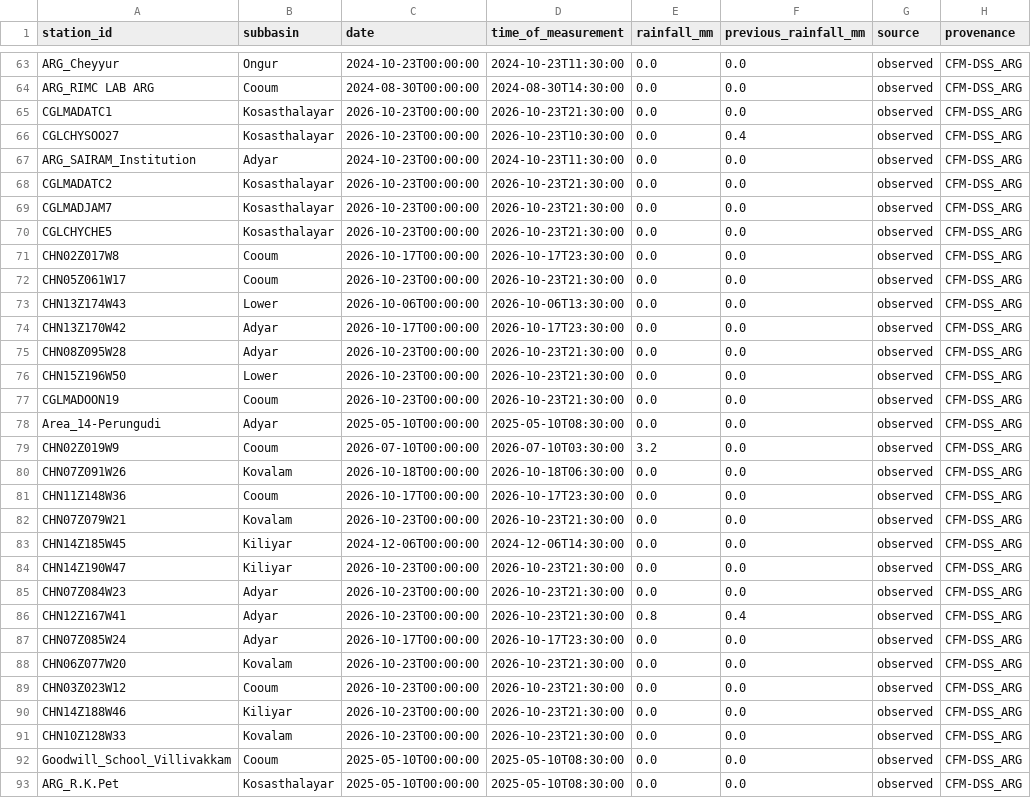
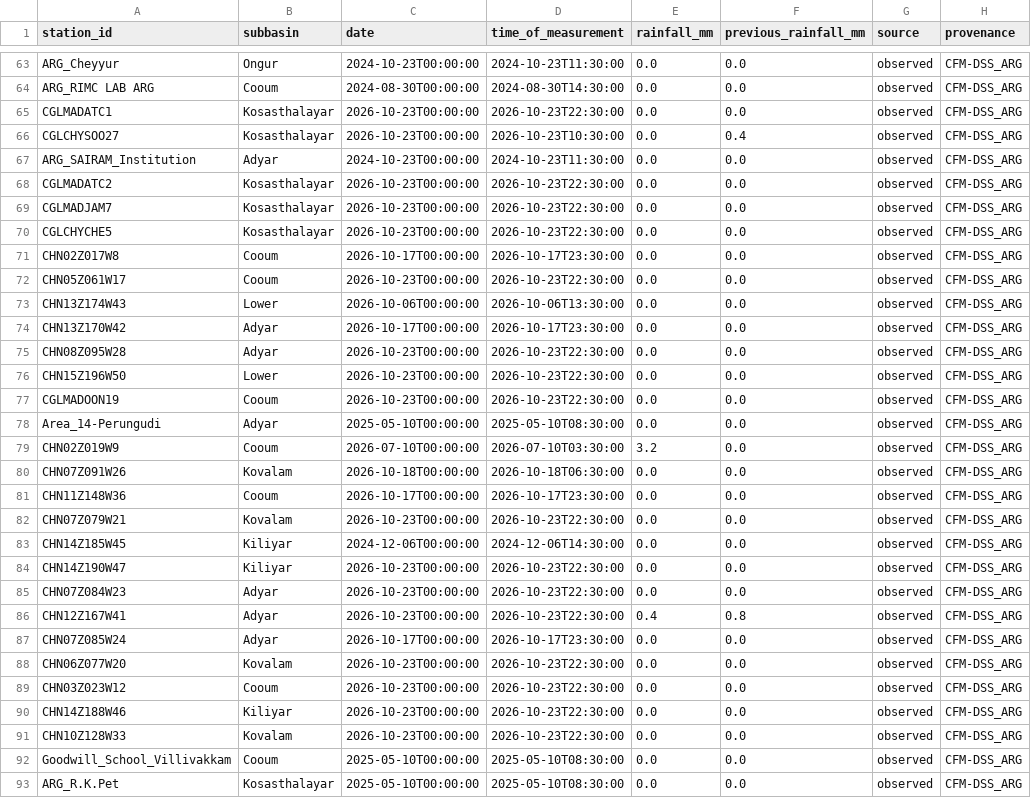
Before and after one commit to navneethtripathy/IoT-Project, a CSV file: data/processed/chennai_arg_rainfall.csv, drawn as a sheet; only a part is shown, gaps mark what is left out; the diff covers the shown part only.

```diff
--- a/data/processed/chennai_arg_rainfall.csv
+++ b/data/processed/chennai_arg_rainfall.csv
@@ -64,15 +64,15 @@ ARG_Cheyyur,Ongur,2024-10-23T00:00:00,2024-10-23T11:30:00,0.0,0.0,observed,CFM-D
 ARG_RIMC LAB ARG,Cooum,2024-08-30T00:00:00,2024-08-30T14:30:00,0.0,0.0,observed,CFM-DSS_ARG
-CGLMADATC1,Kosasthalayar,2026-10-23T00:00:00,2026-10-23T21:30:00,0.0,0.0,observed,CFM-DSS_ARG
+CGLMADATC1,Kosasthalayar,2026-10-23T00:00:00,2026-10-23T22:30:00,0.0,0.0,observed,CFM-DSS_ARG
 CGLCHYSOO27,Kosasthalayar,2026-10-23T00:00:00,2026-10-23T10:30:00,0.0,0.4,observed,CFM-DSS_ARG
 ARG_SAIRAM_Institution,Adyar,2024-10-23T00:00:00,2024-10-23T11:30:00,0.0,0.0,observed,CFM-DSS_ARG
-CGLMADATC2,Kosasthalayar,2026-10-23T00:00:00,2026-10-23T21:30:00,0.0,0.0,observed,CFM-DSS_ARG
-CGLMADJAM7,Kosasthalayar,2026-10-23T00:00:00,2026-10-23T21:30:00,0.0,0.0,observed,CFM-DSS_ARG
-CGLCHYCHE5,Kosasthalayar,2026-10-23T00:00:00,2026-10-23T21:30:00,0.0,0.0,observed,CFM-DSS_ARG
+CGLMADATC2,Kosasthalayar,2026-10-23T00:00:00,2026-10-23T22:30:00,0.0,0.0,observed,CFM-DSS_ARG
+CGLMADJAM7,Kosasthalayar,2026-10-23T00:00:00,2026-10-23T22:30:00,0.0,0.0,observed,CFM-DSS_ARG
+CGLCHYCHE5,Kosasthalayar,2026-10-23T00:00:00,2026-10-23T22:30:00,0.0,0.0,observed,CFM-DSS_ARG
 CHN02Z017W8,Cooum,2026-10-17T00:00:00,2026-10-17T23:30:00,0.0,0.0,observed,CFM-DSS_ARG
-CHN05Z061W17,Cooum,2026-10-23T00:00:00,2026-10-23T21:30:00,0.0,0.0,observed,CFM-DSS_ARG
+CHN05Z061W17,Cooum,2026-10-23T00:00:00,2026-10-23T22:30:00,0.0,0.0,observed,CFM-DSS_ARG
 CHN13Z174W43,Lower,2026-10-06T00:00:00,2026-10-06T13:30:00,0.0,0.0,observed,CFM-DSS_ARG
 CHN13Z170W42,Adyar,2026-10-17T00:00:00,2026-10-17T23:30:00,0.0,0.0,observed,CFM-DSS_ARG
-CHN08Z095W28,Adyar,2026-10-23T00:00:00,2026-10-23T21:30:00,0.0,0.0,observed,CFM-DSS_ARG
-CHN15Z196W50,Lower,2026-10-23T00:00:00,2026-10-23T21:30:00,0.0,0.0,observed,CFM-DSS_ARG
-CGLMADOON19,Cooum,2026-10-23T00:00:00,2026-10-23T21:30:00,0.0,0.0,observed,CFM-DSS_ARG
+CHN08Z095W28,Adyar,2026-10-23T00:00:00,2026-10-23T22:30:00,0.0,0.0,observed,CFM-DSS_ARG
+CHN15Z196W50,Lower,2026-10-23T00:00:00,2026-10-23T22:30:00,0.0,0.0,observed,CFM-DSS_ARG
+CGLMADOON19,Cooum,2026-10-23T00:00:00,2026-10-23T22:30:00,0.0,0.0,observed,CFM-DSS_ARG
 Area_14-Perungudi,Adyar,2025-05-10T00:00:00,2025-05-10T08:30:00,0.0,0.0,observed,CFM-DSS_ARG
@@ -81,12 +81,12 @@ CHN07Z091W26,Kovalam,2026-10-18T00:00:00,2026-10-18T06:30:00,0.0,0.0,observed,CF
 CHN11Z148W36,Cooum,2026-10-17T00:00:00,2026-10-17T23:30:00,0.0,0.0,observed,CFM-DSS_ARG
-CHN07Z079W21,Kovalam,2026-10-23T00:00:00,2026-10-23T21:30:00,0.0,0.0,observed,CFM-DSS_ARG
+CHN07Z079W21,Kovalam,2026-10-23T00:00:00,2026-10-23T22:30:00,0.0,0.0,observed,CFM-DSS_ARG
 CHN14Z185W45,Kiliyar,2024-12-06T00:00:00,2024-12-06T14:30:00,0.0,0.0,observed,CFM-DSS_ARG
-CHN14Z190W47,Kiliyar,2026-10-23T00:00:00,2026-10-23T21:30:00,0.0,0.0,observed,CFM-DSS_ARG
-CHN07Z084W23,Adyar,2026-10-23T00:00:00,2026-10-23T21:30:00,0.0,0.0,observed,CFM-DSS_ARG
-CHN12Z167W41,Adyar,2026-10-23T00:00:00,2026-10-23T21:30:00,0.8,0.4,observed,CFM-DSS_ARG
+CHN14Z190W47,Kiliyar,2026-10-23T00:00:00,2026-10-23T22:30:00,0.0,0.0,observed,CFM-DSS_ARG
+CHN07Z084W23,Adyar,2026-10-23T00:00:00,2026-10-23T22:30:00,0.0,0.0,observed,CFM-DSS_ARG
+CHN12Z167W41,Adyar,2026-10-23T00:00:00,2026-10-23T22:30:00,0.4,0.8,observed,CFM-DSS_ARG
 CHN07Z085W24,Adyar,2026-10-17T00:00:00,2026-10-17T23:30:00,0.0,0.0,observed,CFM-DSS_ARG
-CHN06Z077W20,Kovalam,2026-10-23T00:00:00,2026-10-23T21:30:00,0.0,0.0,observed,CFM-DSS_ARG
-CHN03Z023W12,Cooum,2026-10-23T00:00:00,2026-10-23T21:30:00,0.0,0.0,observed,CFM-DSS_ARG
-CHN14Z188W46,Kiliyar,2026-10-23T00:00:00,2026-10-23T21:30:00,0.0,0.0,observed,CFM-DSS_ARG
-CHN10Z128W33,Kovalam,2026-10-23T00:00:00,2026-10-23T21:30:00,0.0,0.0,observed,CFM-DSS_ARG
+CHN06Z077W20,Kovalam,2026-10-23T00:00:00,2026-10-23T22:30:00,0.0,0.0,observed,CFM-DSS_ARG
+CHN03Z023W12,Cooum,2026-10-23T00:00:00,2026-10-23T22:30:00,0.0,0.0,observed,CFM-DSS_ARG
+CHN14Z188W46,Kiliyar,2026-10-23T00:00:00,2026-10-23T22:30:00,0.0,0.0,observed,CFM-DSS_ARG
+CHN10Z128W33,Kovalam,2026-10-23T00:00:00,2026-10-23T22:30:00,0.0,0.0,observed,CFM-DSS_ARG
 Goodwill_School_Villivakkam,Cooum,2025-05-10T00:00:00,2025-05-10T08:30:00,0.0,0.0,observed,CFM-DSS_ARG
```
Also changed, not shown: 123 edited cells elsewhere in this file, data/processed/chennai_reservoirs.csv, 26 other files.
